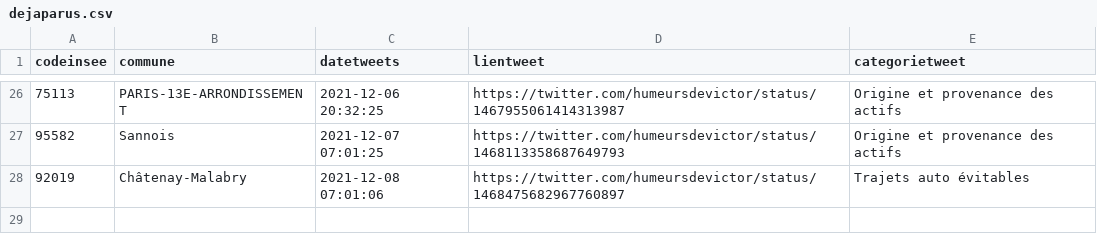
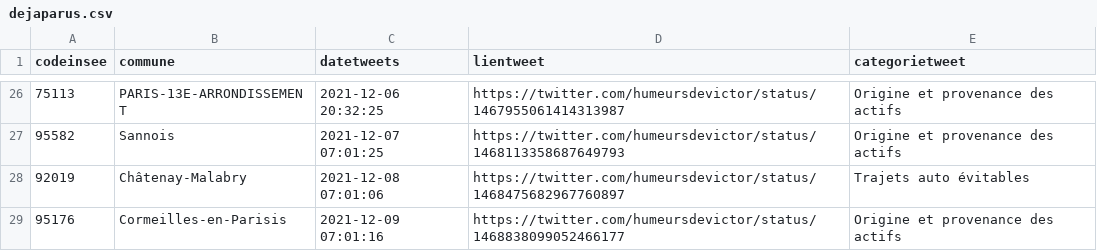
Before and after one commit to Valexandre/GH_Actions_Trajets, a CSV file: data/dejaparus.csv, drawn as a sheet; only a part is shown, gaps mark what is left out.

```diff
--- a/data/dejaparus.csv
+++ b/data/dejaparus.csv
@@ -28 +28,2 @@ codeinsee,commune,datetweets,lientweet,categorietweet
 92019,Châtenay-Malabry,2021-12-08 07:01:06,https://twitter.com/humeursdevictor/status/1468475682967760897,Trajets auto évitables
+95176,Cormeilles-en-Parisis,2021-12-09 07:01:16,https://twitter.com/humeursdevictor/status/1468838099052466177,Origine et provenance des actifs
```
Also changed, not shown: 2 other files.
